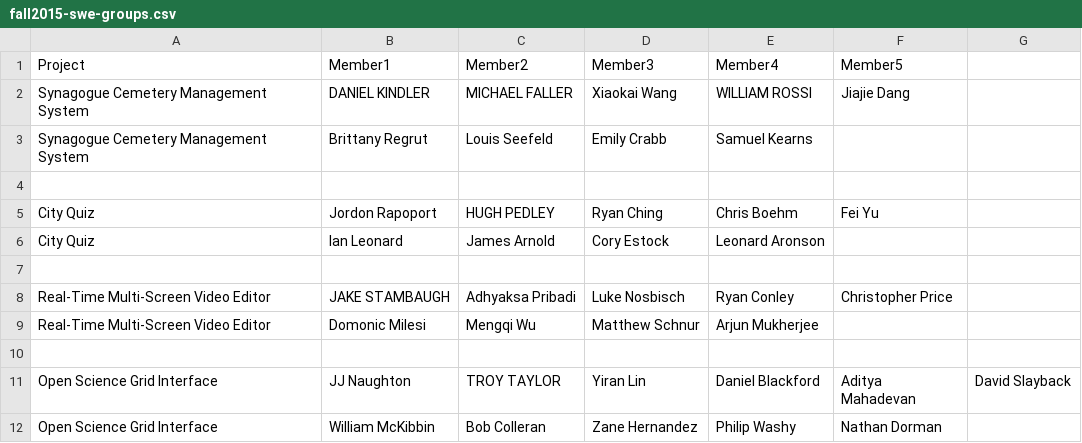
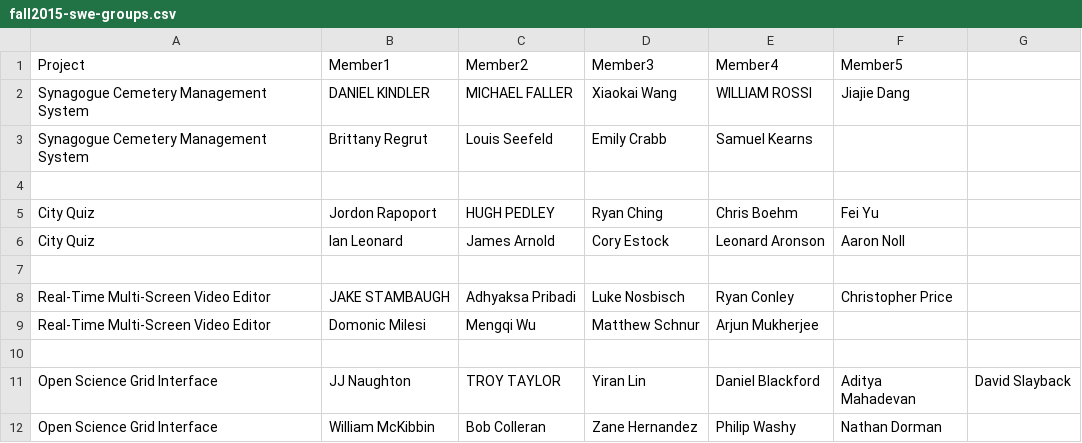
Before and after one commit to laboon/CS1530, a CSV file: fall2015-swe-groups.csv, drawn as a sheet.

Commit message:
Update fall2015-swe-groups.csv
Request to join the second city quiz group by Aaron Noll

```diff
--- a/fall2015-swe-groups.csv
+++ b/fall2015-swe-groups.csv
@@ -5,3 +5,3 @@
 "City Quiz","Jordon Rapoport","HUGH PEDLEY","Ryan Ching","Chris Boehm","Fei Yu",
-"City Quiz","Ian Leonard","James Arnold","Cory Estock","Leonard Aronson",,
+"City Quiz","Ian Leonard","James Arnold","Cory Estock","Leonard Aronson","Aaron Noll",
 ,,,,,,
```
